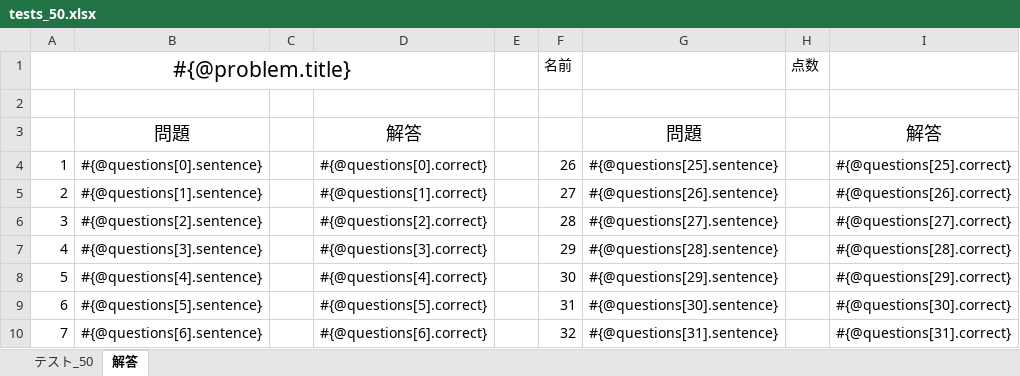
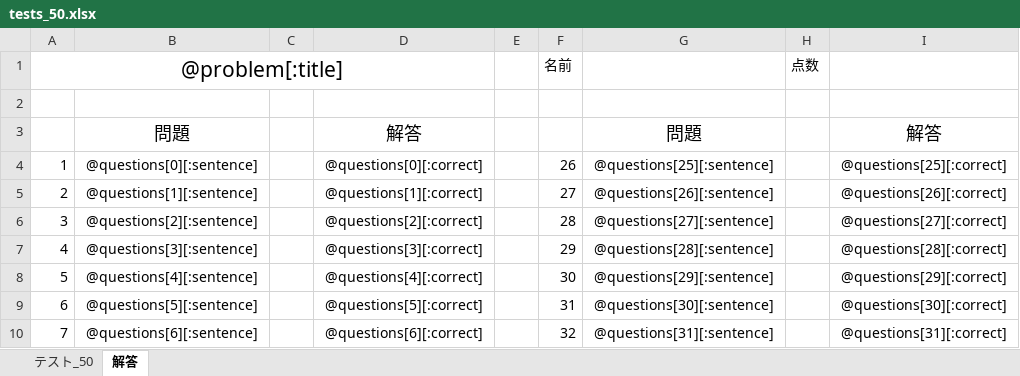
Before and after one commit to 16francs/examin_rails, an Excel workbook: lib/tests_50.xlsx, sheet 解答, drawn as a sheet; only a part is shown; values as stored, in another font and other column widths than the file's, no borders; the diff covers the shown part only; the diff names each change by its address in the sheet, - before the commit and + after, or states it on an @@ line.

```diff
--- a/lib/tests_50.xlsx (sheet 解答)
+++ b/lib/tests_50.xlsx (sheet 解答)
-A1: #{@problem.title}
+A1: @problem[:title]
-B4: #{@questions[0].sentence}
+B4: @questions[0][:sentence]
-D4: #{@questions[0].correct}
+D4: @questions[0][:correct]
-G4: #{@questions[25].sentence}
+G4: @questions[25][:sentence]
-I4: #{@questions[25].correct}
+I4: @questions[25][:correct]
-B5: #{@questions[1].sentence}
+B5: @questions[1][:sentence]
-D5: #{@questions[1].correct}
+D5: @questions[1][:correct]
-G5: #{@questions[26].sentence}
+G5: @questions[26][:sentence]
-I5: #{@questions[26].correct}
+I5: @questions[26][:correct]
-B6: #{@questions[2].sentence}
+B6: @questions[2][:sentence]
-D6: #{@questions[2].correct}
+D6: @questions[2][:correct]
-G6: #{@questions[27].sentence}
+G6: @questions[27][:sentence]
-I6: #{@questions[27].correct}
+I6: @questions[27][:correct]
-B7: #{@questions[3].sentence}
+B7: @questions[3][:sentence]
-D7: #{@questions[3].correct}
+D7: @questions[3][:correct]
-G7: #{@questions[28].sentence}
+G7: @questions[28][:sentence]
-I7: #{@questions[28].correct}
+I7: @questions[28][:correct]
-B8: #{@questions[4].sentence}
+B8: @questions[4][:sentence]
-D8: #{@questions[4].correct}
+D8: @questions[4][:correct]
-G8: #{@questions[29].sentence}
+G8: @questions[29][:sentence]
-I8: #{@questions[29].correct}
+I8: @questions[29][:correct]
-B9: #{@questions[5].sentence}
+B9: @questions[5][:sentence]
-D9: #{@questions[5].correct}
+D9: @questions[5][:correct]
-G9: #{@questions[30].sentence}
+G9: @questions[30][:sentence]
-I9: #{@questions[30].correct}
+I9: @questions[30][:correct]
-B10: #{@questions[6].sentence}
+B10: @questions[6][:sentence]
-D10: #{@questions[6].correct}
+D10: @questions[6][:correct]
-G10: #{@questions[31].sentence}
+G10: @questions[31][:sentence]
-I10: #{@questions[31].correct}
+I10: @questions[31][:correct]
```
Also changed, not shown: 72 edited cells elsewhere in this sheet, sheet テスト_50, lib/tests_20.xlsx, lib/tests_30.xlsx, 3 other files.
